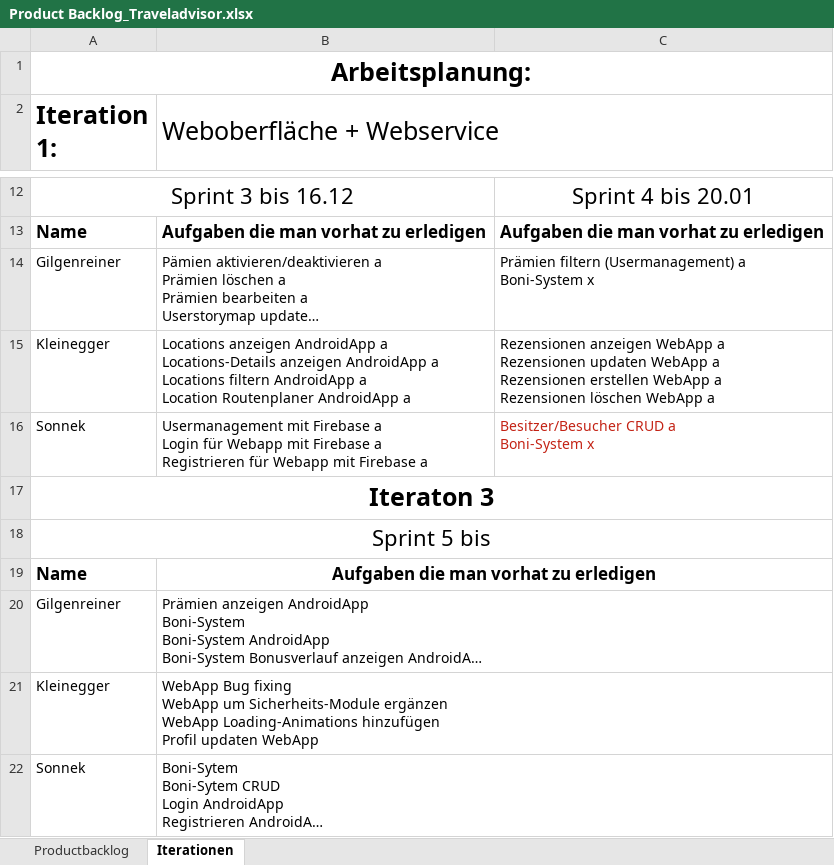
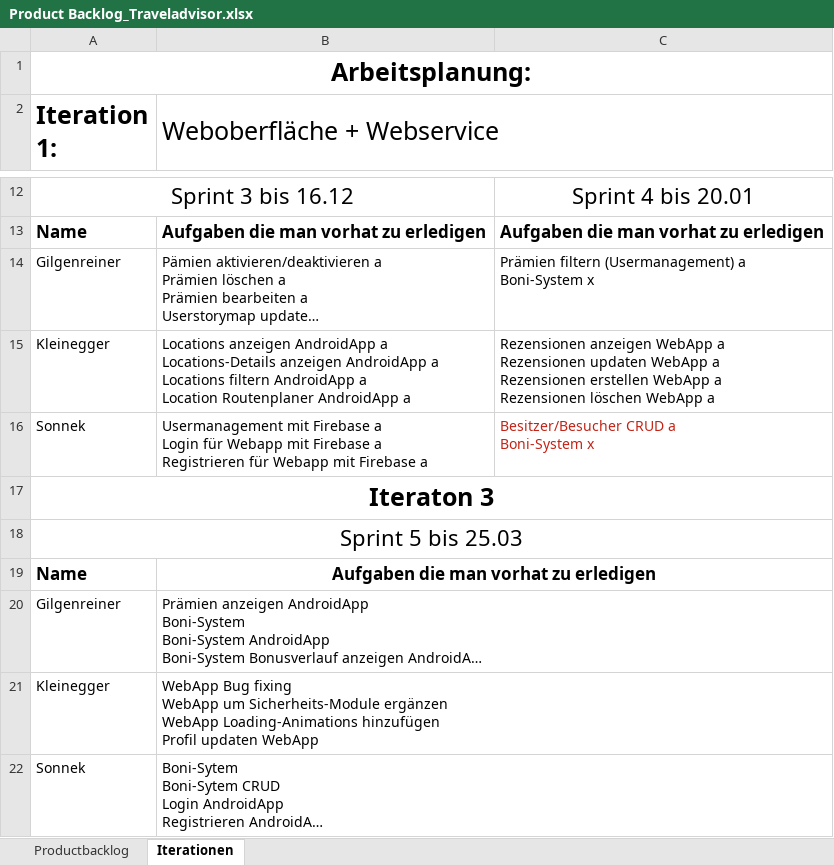
Before and after one commit to gilgenreiner/TravelAdvicer, an Excel workbook: SYP(MUH)/Product Backlog_Traveladvisor.xlsx, sheet Iterationen, drawn as a sheet; only a part is shown, gaps mark what is left out; long unchanged cells end in …; values as stored, in another font and other column widths than the file's, no borders; the diff names each change by its address in the sheet, - before the commit and + after, or states it on an @@ line.

Commit message:
Update Product Backlog_Traveladvisor.xlsx

```diff
--- a/SYP(MUH)/Product Backlog_Traveladvisor.xlsx (sheet Iterationen)
+++ b/SYP(MUH)/Product Backlog_Traveladvisor.xlsx (sheet Iterationen)
-A18 (Iteration 1:): Sprint 5 bis
+A18 (Iteration 1:): Sprint 5 bis 25.03
```
